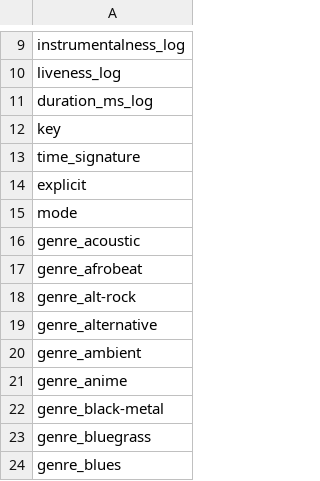
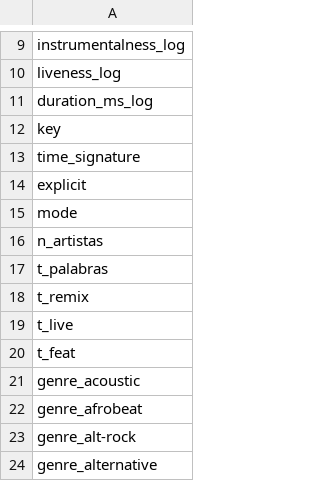
Before and after one commit to carlos31255/EV2_ML, a CSV file: data/processed/feature_names.csv, drawn as a sheet; only a part is shown, gaps mark what is left out; the shorter side is filled out with more unchanged rows; the diff names each change by its address in the sheet, - before the commit and + after, or states it on an @@ line.

```diff
--- a/data/processed/feature_names.csv
+++ b/data/processed/feature_names.csv
+row 16: n_artistas
+row 17: t_palabras
+row 18: t_remix
+row 19: t_live
+row 20: t_feat
```
Also changed, not shown: output/modelos/kpis_cumplidos.csv, output/modelos/mejor_modelo_test.csv, 49 other files.
